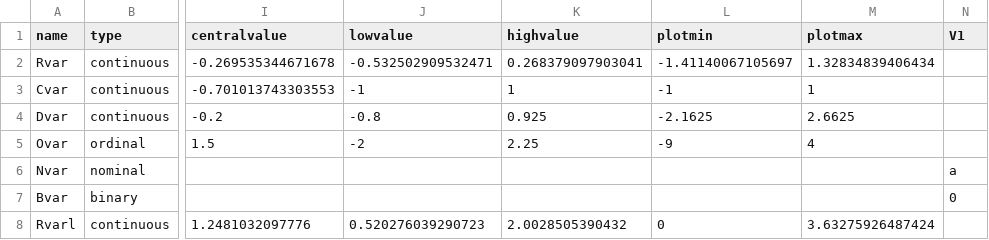
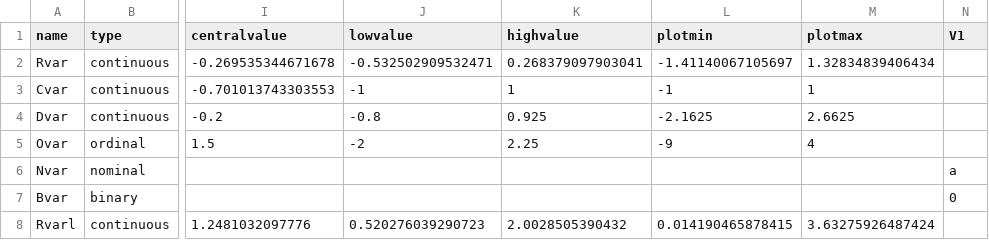
Before and after one commit to pglpm/inferno, a CSV file: package/testvarinfo.csv, drawn as a sheet; only a part is shown, gaps mark what is left out; the diff names each change by its address in the sheet, - before the commit and + after, or states it on an @@ line.

```diff
--- a/package/testvarinfo.csv
+++ b/package/testvarinfo.csv
-L8 (plotmin): 0
+L8 (plotmin): 0.014190465878415
```
Also changed, not shown: 4 other files.
